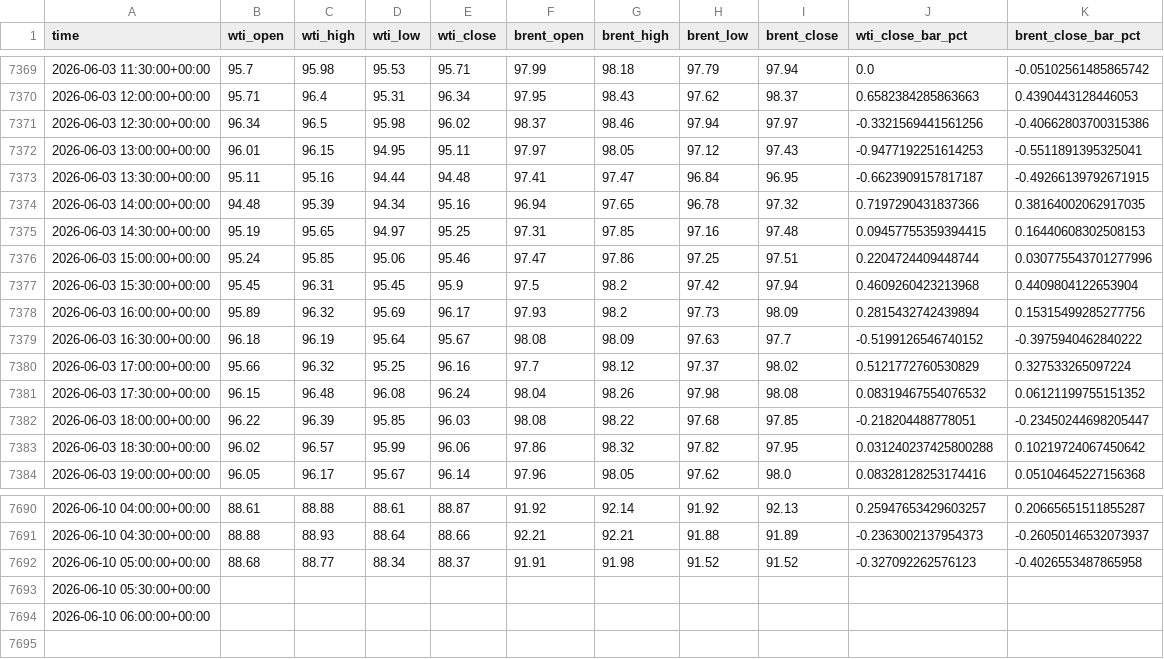
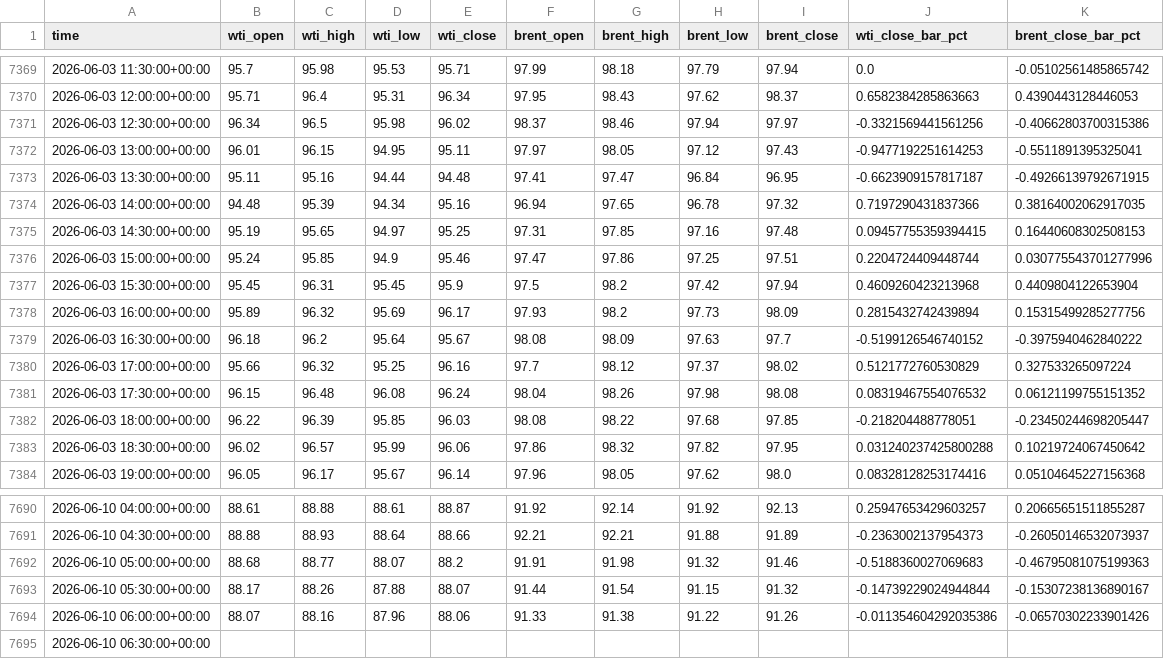
Before and after one commit to amealf/yilimi-market-analysis, a CSV file: data/other-markets/oil-price-events-30m.csv, drawn as a sheet; only a part is shown, gaps mark what is left out.

Commit message:
Update oil chart labels and Brent default

```diff
--- a/data/other-markets/oil-price-events-30m.csv
+++ b/data/other-markets/oil-price-events-30m.csv
@@ -7375,6 +7375,6 @@
 2026-06-03 14:30:00+00:00,95.19,95.65,94.97,95.25,97.31,97.85,97.16,97.48,0.09457755359394415,0.16440608302508153
-2026-06-03 15:00:00+00:00,95.24,95.85,95.06,95.46,97.47,97.86,97.25,97.51,0.2204724409448744,0.030775543701277996
+2026-06-03 15:00:00+00:00,95.24,95.85,94.9,95.46,97.47,97.86,97.25,97.51,0.2204724409448744,0.030775543701277996
 2026-06-03 15:30:00+00:00,95.45,96.31,95.45,95.9,97.5,98.2,97.42,97.94,0.4609260423213968,0.4409804122653904
 2026-06-03 16:00:00+00:00,95.89,96.32,95.69,96.17,97.93,98.2,97.73,98.09,0.2815432742439894,0.15315499285277756
-2026-06-03 16:30:00+00:00,96.18,96.19,95.64,95.67,98.08,98.09,97.63,97.7,-0.5199126546740152,-0.3975940462840222
+2026-06-03 16:30:00+00:00,96.18,96.2,95.64,95.67,98.08,98.09,97.63,97.7,-0.5199126546740152,-0.3975940462840222
 2026-06-03 17:00:00+00:00,95.66,96.32,95.25,96.16,97.7,98.12,97.37,98.02,0.5121772760530829,0.327533265097224
@@ -7691,4 +7691,5 @@
 2026-06-10 04:30:00+00:00,88.88,88.93,88.64,88.66,92.21,92.21,91.88,91.89,-0.2363002137954373,-0.26050146532073937
-2026-06-10 05:00:00+00:00,88.68,88.77,88.34,88.37,91.91,91.98,91.52,91.52,-0.327092262576123,-0.4026553487865958
-2026-06-10 05:30:00+00:00,,,,,,,,,,
-2026-06-10 06:00:00+00:00,,,,,,,,,,
+2026-06-10 05:00:00+00:00,88.68,88.77,88.07,88.2,91.91,91.98,91.32,91.46,-0.5188360027069683,-0.46795081075199363
+2026-06-10 05:30:00+00:00,88.17,88.26,87.88,88.07,91.44,91.54,91.15,91.32,-0.14739229024944844,-0.15307238136890167
+2026-06-10 06:00:00+00:00,88.07,88.16,87.96,88.06,91.33,91.38,91.22,91.26,-0.011354604292035386,-0.06570302233901426
+2026-06-10 06:30:00+00:00,,,,,,,,,,
```
Also changed, not shown: data/other-markets/oil-price-events.csv, 1 other file.
